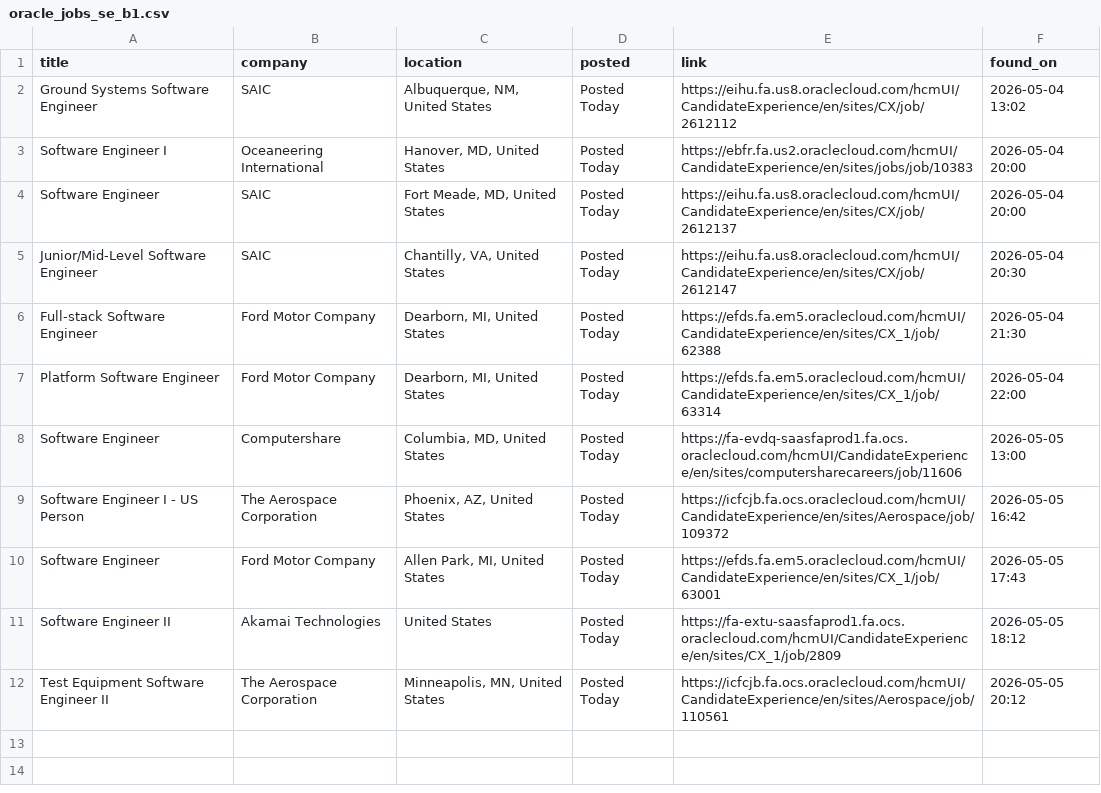
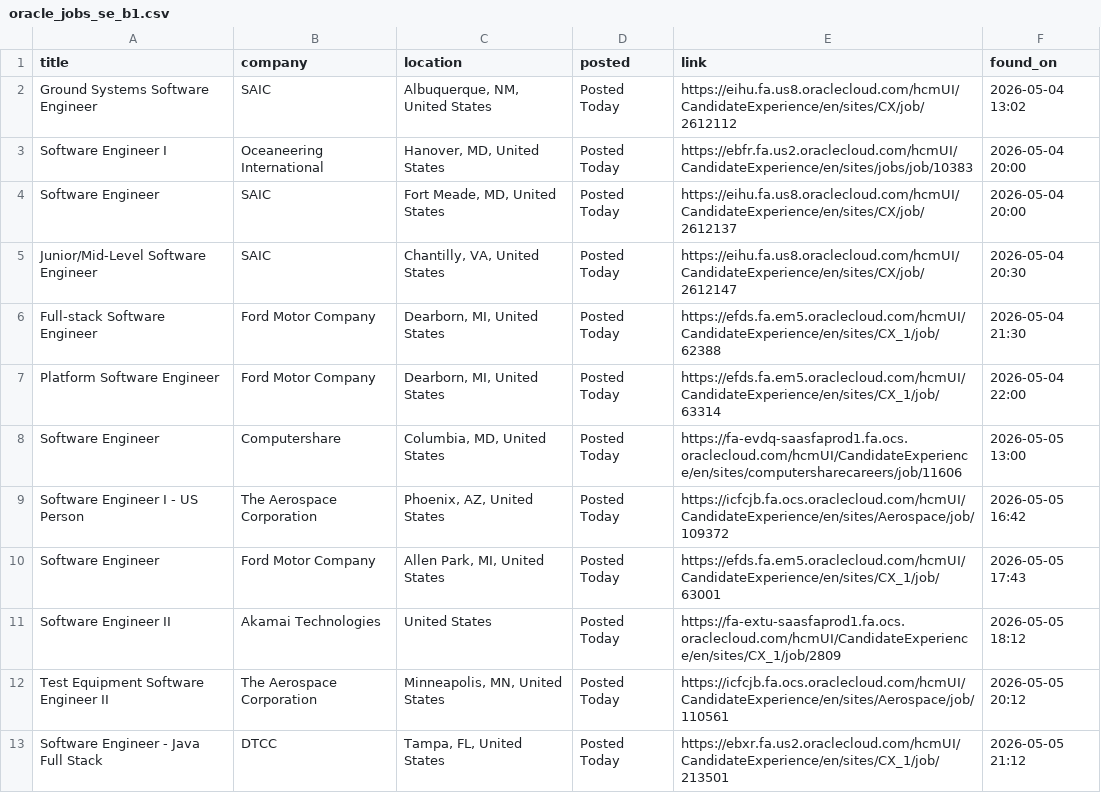
Before and after one commit to OzSpidey/Job_Automation, a CSV file: csv/oracle_jobs_se_b1.csv, drawn as a sheet.

```diff
--- a/csv/oracle_jobs_se_b1.csv
+++ b/csv/oracle_jobs_se_b1.csv
@@ -12 +12,2 @@ Software Engineer II,Akamai Technologies,United States,Posted Today,https://fa-e
 Test Equipment Software Engineer II,The Aerospace Corporation,"Minneapolis, MN, United States",Posted Today,https://icfcjb.fa.ocs.oraclecloud.com/hcmUI/CandidateExperience/en/sites/Aerospace/job/110561,2026-05-05 20:12
+Software Engineer - Java Full Stack,DTCC,"Tampa, FL, United States",Posted Today,https://ebxr.fa.us2.oraclecloud.com/hcmUI/CandidateExperience/en/sites/CX_1/job/213501,2026-05-05 21:12
```
Also changed, not shown: 1 other file.
